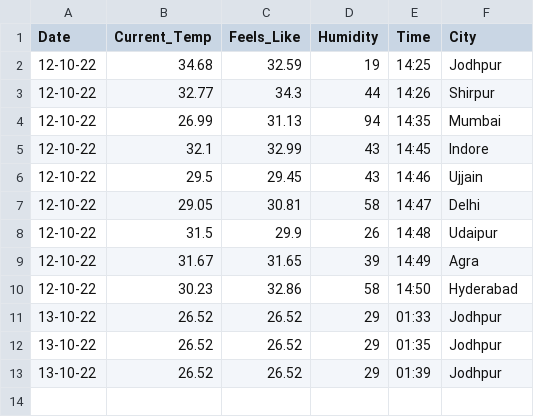
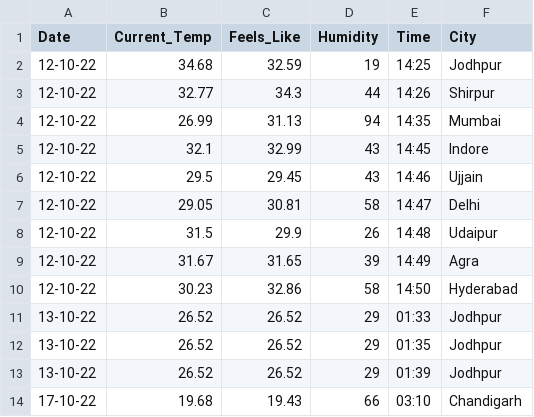
Before and after one commit to dakshgehlot/Python-Project-SEM-3, a CSV file: weather_data.csv, drawn as a sheet.

```diff
--- a/weather_data.csv
+++ b/weather_data.csv
@@ -13 +13,2 @@ Date,Current_Temp,Feels_Like,Humidity,Time,City
 13-10-22,26.52,26.52,29,01:39,Jodhpur
+17-10-22,19.68,19.43,66,03:10,Chandigarh
```
Also changed, not shown: 4 other files.
